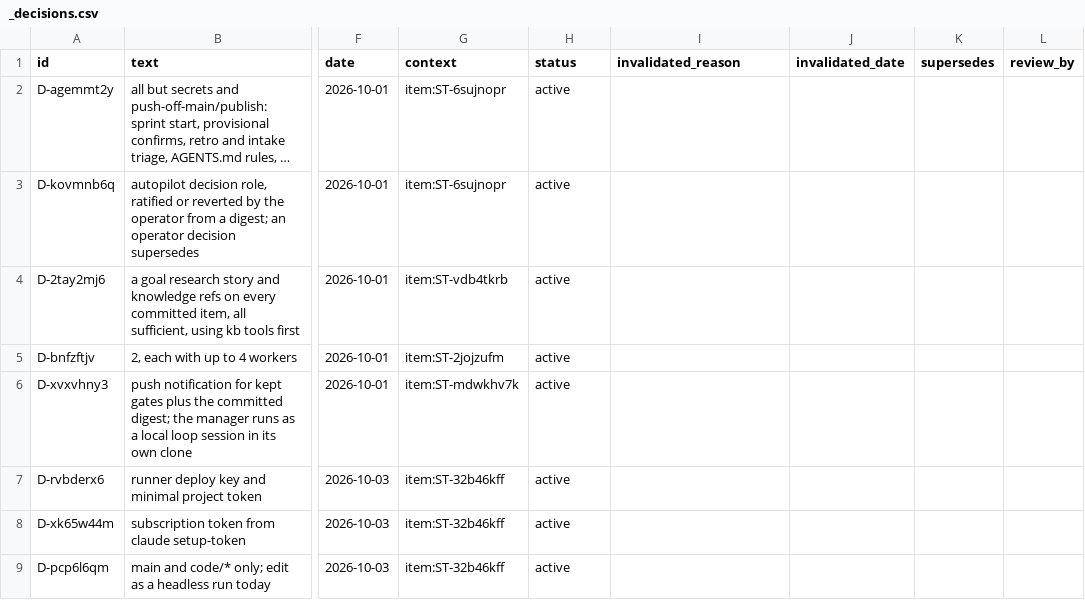
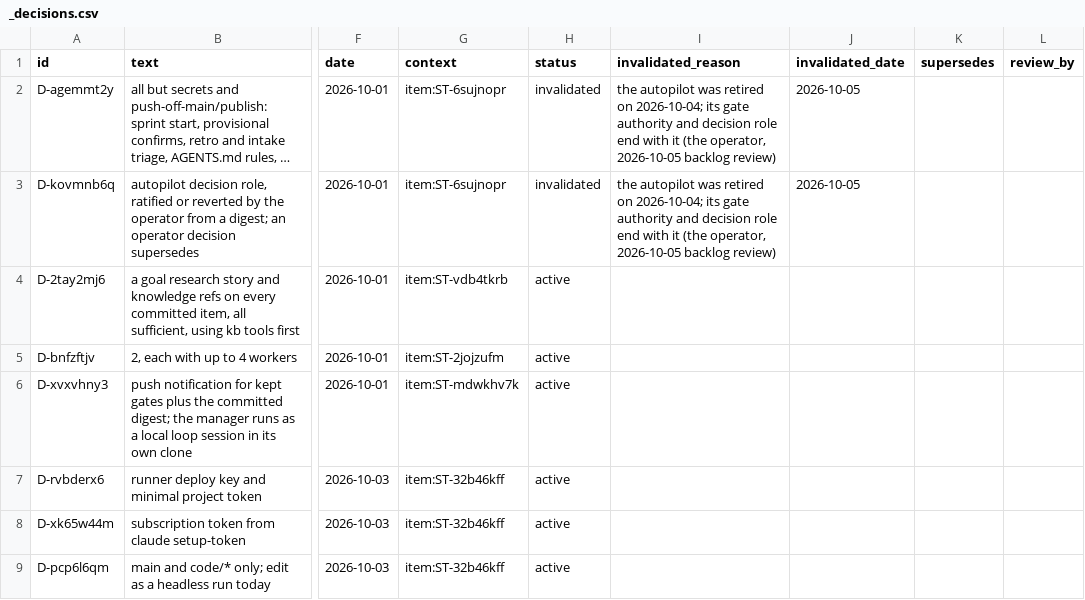
Before and after one commit to mikkielt/it-ops-kb, a CSV file: kb/_self/_decisions.csv, drawn as a sheet; only a part is shown, gaps mark what is left out; long unchanged cells end in …; the diff names each change by its address in the sheet, - before the commit and + after, or states it on an @@ line.

```diff
--- a/kb/_self/_decisions.csv
+++ b/kb/_self/_decisions.csv
-H2:H3 (status): active
+H2:H3 (status): invalidated
-I2:I3 (invalidated_reason): (empty)
+I2:I3 (invalidated_reason): the autopilot was retired on 2026-10-04; its gate authority and decision role end with it (the operator, 2026-10-05 backlog review)
-J2:J3 (invalidated_date): (empty)
+J2:J3 (invalidated_date): 2026-10-05
```
